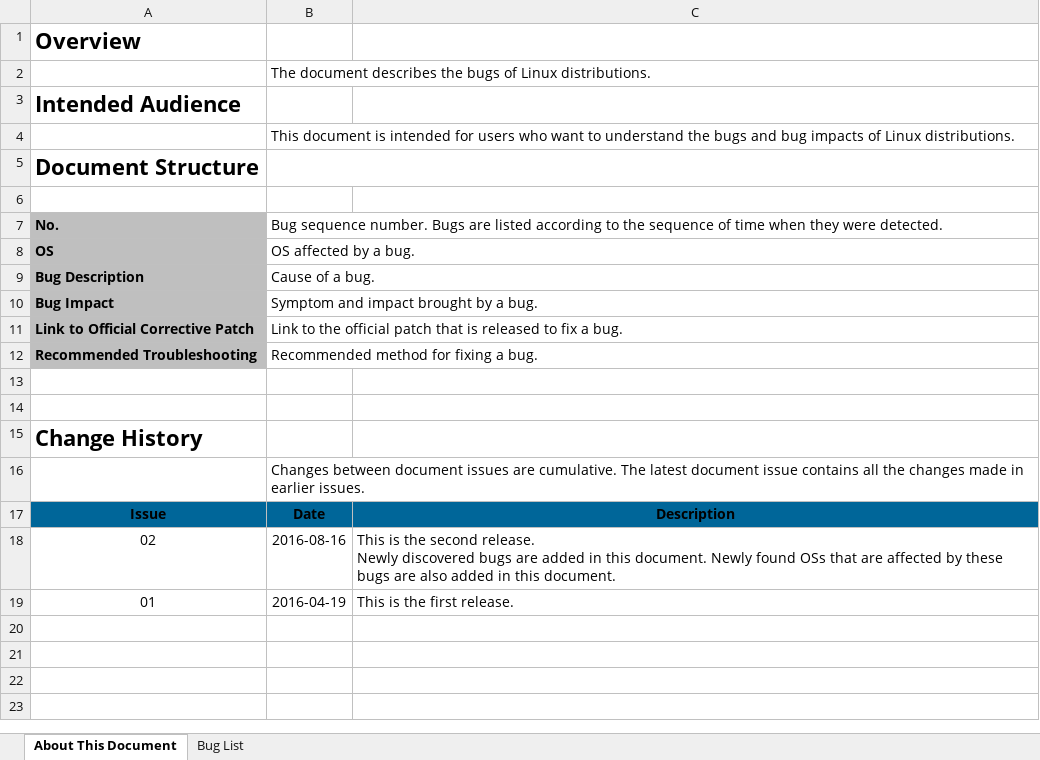
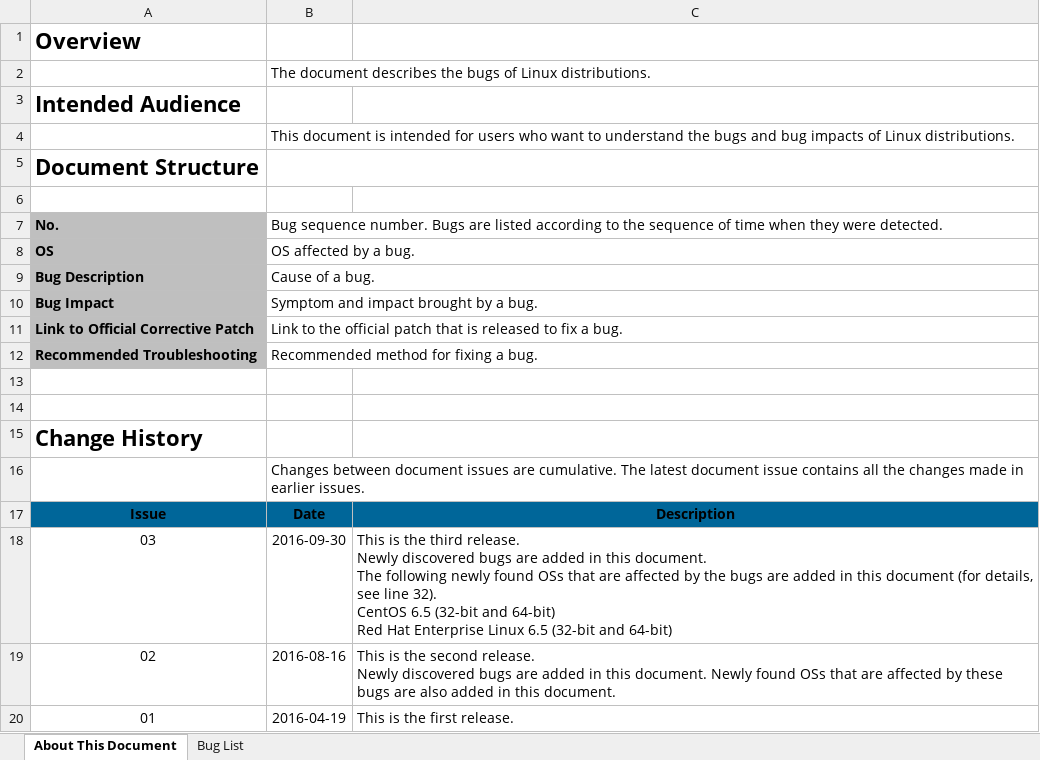
Before and after one commit to UVP-Tools/UVP-Tools, an Excel workbook: docs/Bug List of Linux Distributions.xlsx, sheet About This Document, drawn as a sheet; values as stored, in another font and other column widths than the file's, no borders; ↵ is a line break in a cell; the diff names each change by its address in the sheet, - before the commit and + after, or states it on an @@ line.

Commit message:
docs/buglist: Updates the Bug list of linux distributions.
Add the bugs of tty driver in kernel and qspinlocks of xen's vcpu in vm.
updates the bugs of netfront with napi schedule.

Signed-off-by: uvptools@huawei.com

```diff
--- a/docs/Bug List of Linux Distributions.xlsx (sheet About This Document)
+++ b/docs/Bug List of Linux Distributions.xlsx (sheet About This Document)
+row 18: 03 | 2016-09-30 | This is the third release. ↵ Newly discovered bugs are added in this document. ↵ The following newly found OSs that are affected by the bugs are added in this document (for details, see line 32). ↵ CentOS 6.5 (32-bit and 64-bit) ↵ Red Hat Enterprise Linux 6.5 (32-bit and 64-bit)
```
Also changed, not shown: sheet Bug List, docs/Linux发行版缺陷列表.xlsx.
